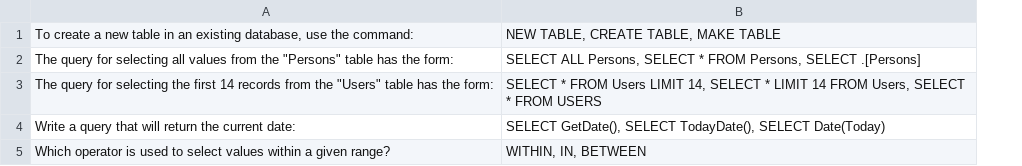
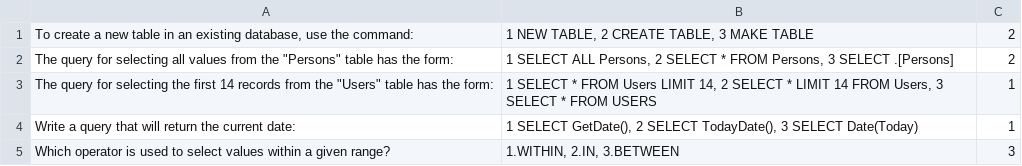
Before and after one commit to LuMikhail/spring_otus, a CSV file: src/main/resources/test_student1.csv, drawn as a sheet; removed rows and columns are numbered as before the commit, all else as after; the diff names each change by its address in the sheet, - before the commit and + after, or states it on an @@ line.

```diff
--- a/src/main/resources/test_student1.csv
+++ b/src/main/resources/test_student1.csv
-column B, rows 1-5: NEW TABLE, CREATE TABLE, MAKE TABLE | SELECT ALL Persons, SELECT * FROM Persons, SELECT .[Persons] | SELECT * FROM Users LIMIT 14, SELECT * LIMIT 14 FROM Users, SELECT * FROM USERS | SELECT GetDate(), SELECT TodayDate(), SELECT Date(Today) | WITHIN, IN, BETWEEN
+column B, rows 1-5: 1 NEW TABLE, 2 CREATE TABLE, 3 MAKE TABLE | 1 SELECT ALL Persons, 2 SELECT * FROM Persons, 3 SELECT .[Persons] | 1 SELECT * FROM Users LIMIT 14, 2 SELECT * LIMIT 14 FROM Users, 3 SELECT * FROM USERS | 1 SELECT GetDate(), 2 SELECT TodayDate(), 3 SELECT Date(Today) | 1.WITHIN, 2.IN, 3.BETWEEN
+column C, rows 1-5: 2 | 2 | 1 | 1 | 3
```
Also changed, not shown: 22 other files.
